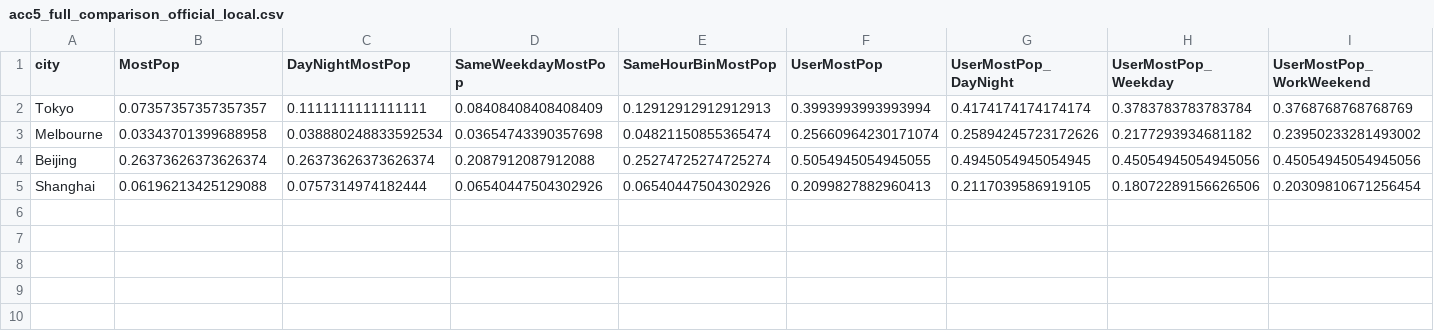
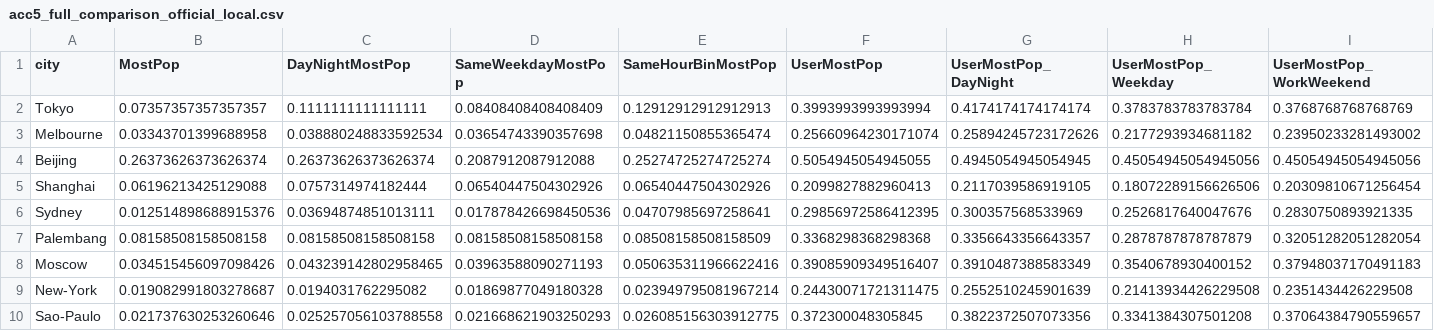
Before and after one commit to ShiyinTan/Massive_POI, a CSV file: docs/massive-steps-analysis/data/acc5_full_comparison_official_local.csv, drawn as a sheet; only a part is shown; rows hold the shown columns only; the diff names each change by its address in the sheet, - before the commit and + after, or states it on an @@ line.

```diff
--- a/docs/massive-steps-analysis/data/acc5_full_comparison_official_local.csv
+++ b/docs/massive-steps-analysis/data/acc5_full_comparison_official_local.csv
+row 6: Sydney | 0.012514898688915376 | 0.03694874851013111 | 0.017878426698450536 | 0.04707985697258641 | 0.29856972586412395 | 0.300357568533969 | 0.2526817640047676 | 0.2830750893921335
+row 7: Palembang | 0.08158508158508158 | 0.08158508158508158 | 0.08158508158508158 | 0.08508158508158509 | 0.3368298368298368 | 0.3356643356643357 | 0.2878787878787879 | 0.32051282051282054
+row 8: Moscow | 0.034515456097098426 | 0.043239142802958465 | 0.03963588090271193 | 0.050635311966622416 | 0.39085909349516407 | 0.3910487388583349 | 0.3540678930400152 | 0.37948037170491183
+row 9: New-York | 0.019082991803278687 | 0.0194031762295082 | 0.01869877049180328 | 0.023949795081967214 | 0.24430071721311475 | 0.2552510245901639 | 0.21413934426229508 | 0.2351434426229508
+row 10: Sao-Paulo | 0.021737630253260646 | 0.025257056103788558 | 0.021668621903250293 | 0.026085156303912775 | 0.372300048305845 | 0.3822372507073356 | 0.3341384307501208 | 0.37064384790559657
```
Also changed, not shown: docs/massive-steps-analysis/data/acc10_comparison_unfiltered_official_local.csv, 13 other files.
